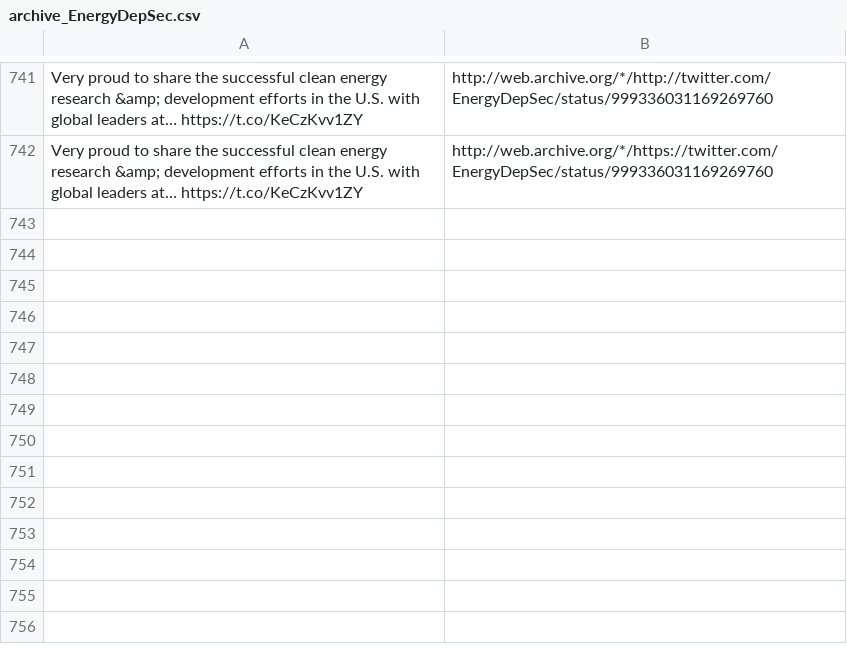
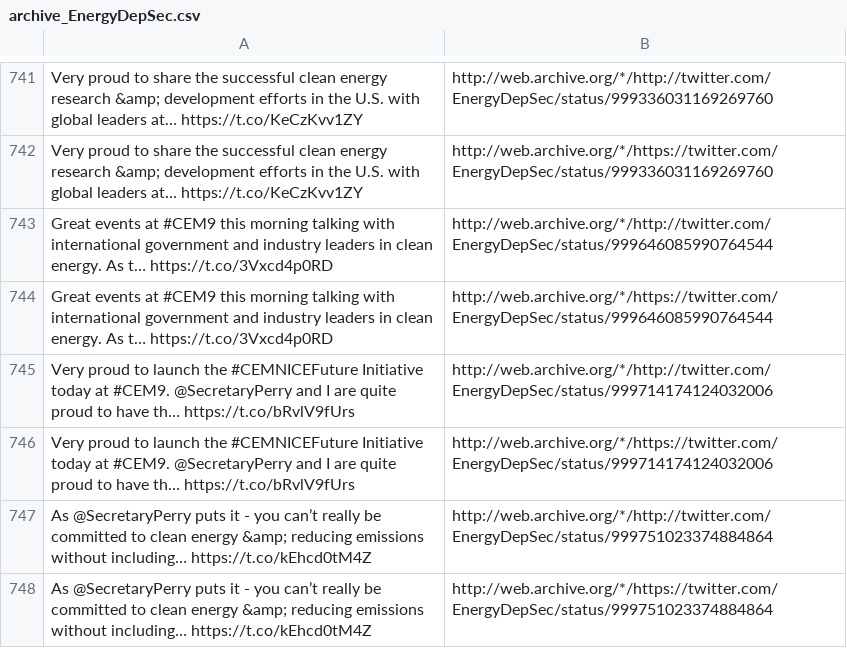
Before and after one commit to patrick-brian-mooney/archive-junta, a CSV file: data/archive_EnergyDepSec.csv, drawn as a sheet; only a part is shown, gaps mark what is left out; the diff names each change by its address in the sheet, - before the commit and + after, or states it on an @@ line.

```diff
--- a/data/archive_EnergyDepSec.csv
+++ b/data/archive_EnergyDepSec.csv
+row 743: Great events at #CEM9 this morning talking with international government and industry leaders in clean energy. As t… https://t.co/3Vxcd4p0RD | http://web.archive.org/*/http://twitter.com/EnergyDepSec/status/999646085990764544
+row 744: Great events at #CEM9 this morning talking with international government and industry leaders in clean energy. As t… https://t.co/3Vxcd4p0RD | http://web.archive.org/*/https://twitter.com/EnergyDepSec/status/999646085990764544
+row 745: Very proud to launch the #CEMNICEFuture Initiative today at #CEM9. @SecretaryPerry and I are quite proud to have th… https://t.co/bRvlV9fUrs | http://web.archive.org/*/http://twitter.com/EnergyDepSec/status/999714174124032006
+row 746: Very proud to launch the #CEMNICEFuture Initiative today at #CEM9. @SecretaryPerry and I are quite proud to have th… https://t.co/bRvlV9fUrs | http://web.archive.org/*/https://twitter.com/EnergyDepSec/status/999714174124032006
+row 747: As @SecretaryPerry puts it - you can’t really be committed to clean energy &amp; reducing emissions without including… https://t.co/kEhcd0tM4Z | http://web.archive.org/*/http://twitter.com/EnergyDepSec/status/999751023374884864
+row 748: As @SecretaryPerry puts it - you can’t really be committed to clean energy &amp; reducing emissions without including… https://t.co/kEhcd0tM4Z | http://web.archive.org/*/https://twitter.com/EnergyDepSec/status/999751023374884864
```
Also changed, not shown: data/archive_JessicaDitto45.csv, data/archive_SecAzar.csv, 24 other files.
